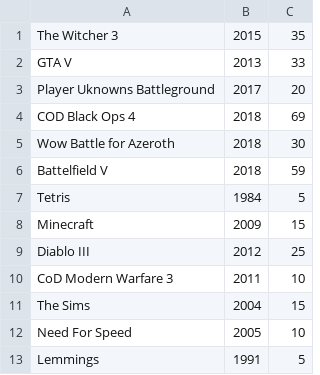
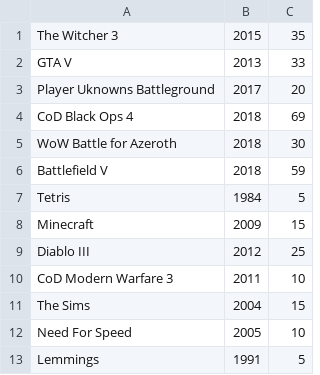
Before and after one commit to olssonolof/ShopProject, a CSV file: shopProject/shopProject/products.csv, drawn as a sheet.

```diff
--- a/shopProject/shopProject/products.csv
+++ b/shopProject/shopProject/products.csv
@@ -3,5 +3,5 @@ GTA V,2013,33
 Player Uknowns Battleground,2017,20
-COD Black Ops 4,2018,69
-Wow Battle for Azeroth,2018,30
-Battelfield V,2018,59
+CoD Black Ops 4,2018,69
+WoW Battle for Azeroth,2018,30
+Battlefield V,2018,59
 Tetris,1984,5
```
Also changed, not shown: 10 other files.
